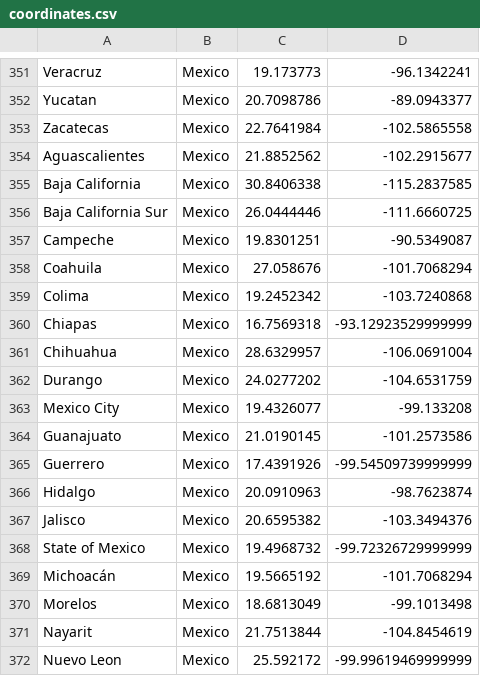
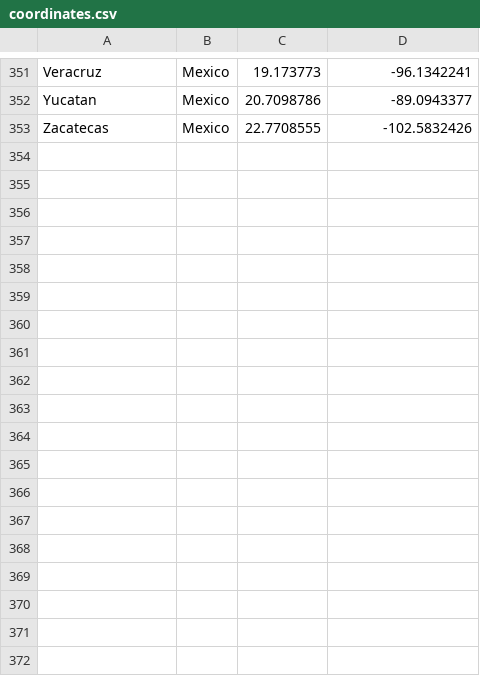
Before and after one commit to jcampos8782/COVID19-API, a CSV file: init/mongo-init/data/meta/coordinates.csv, drawn as a sheet; only a part is shown, gaps mark what is left out; the diff covers the shown part only.

Commit message:
Add mexico daily data to updates

```diff
--- a/init/mongo-init/data/meta/coordinates.csv
+++ b/init/mongo-init/data/meta/coordinates.csv
@@ -352,21 +352,2 @@ Veracruz,Mexico,19.173773,-96.1342241
 Yucatan,Mexico,20.7098786,-89.0943377
-Zacatecas,Mexico,22.7641984,-102.5865558
-Aguascalientes,Mexico,21.8852562,-102.2915677
-Baja California,Mexico,30.8406338,-115.2837585
-Baja California Sur,Mexico,26.0444446,-111.6660725
-Campeche,Mexico,19.8301251,-90.5349087
-Coahuila,Mexico,27.058676,-101.7068294
-Colima,Mexico,19.2452342,-103.7240868
-Chiapas,Mexico,16.7569318,-93.12923529999999
-Chihuahua,Mexico,28.6329957,-106.0691004
-Durango,Mexico,24.0277202,-104.6531759
-Mexico City,Mexico,19.4326077,-99.133208
-Guanajuato,Mexico,21.0190145,-101.2573586
-Guerrero,Mexico,17.4391926,-99.54509739999999
-Hidalgo,Mexico,20.0910963,-98.7623874
-Jalisco,Mexico,20.6595382,-103.3494376
-State of Mexico,Mexico,19.4968732,-99.72326729999999
-Michoacán,Mexico,19.5665192,-101.7068294
-Morelos,Mexico,18.6813049,-99.1013498
-Nayarit,Mexico,21.7513844,-104.8454619
-Nuevo Leon,Mexico,25.592172,-99.99619469999999
+Zacatecas,Mexico,22.7708555,-102.5832426
```
Also changed, not shown: 1 added row and 14 removed rows elsewhere in this file, init/mongo-init/data/downloads/wikipedia/mexico/confirmed_mx.csv, init/mongo-init/data/downloads/wikipedia/mexico/deaths_mx.csv, 20 other files.
